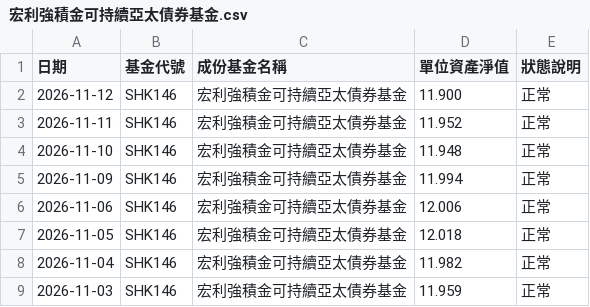
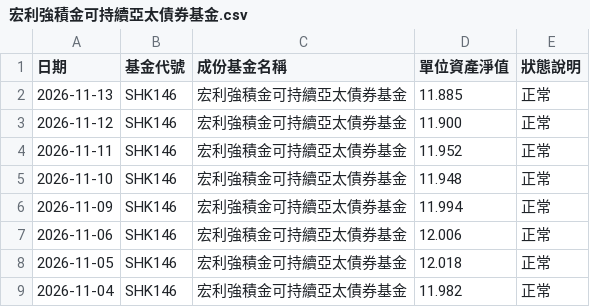
Before and after one commit to ShingWong08/manulife-mpf, a CSV file: data/history/宏利強積金可持續亞太債券基金.csv, drawn as a sheet; only a part is shown; the shorter side is filled out with more unchanged rows.

```diff
--- a/data/history/宏利強積金可持續亞太債券基金.csv
+++ b/data/history/宏利強積金可持續亞太債券基金.csv
@@ -1,2 +1,3 @@
 日期,基金代號,成份基金名稱,單位資產淨值,狀態說明
+2026-11-13,SHK146,宏利強積金可持續亞太債券基金,11.885,正常
 2026-11-12,SHK146,宏利強積金可持續亞太債券基金,11.900,正常
```
Also changed, not shown: data/history/宏利強積金中華威力基金.csv, data/history/宏利強積金人民幣債券基金.csv, 50 other files.
